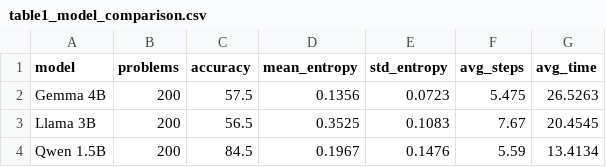
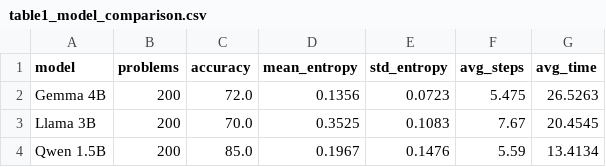
Before and after one commit to VaishJadhavVJ/prm-selective-verification, a CSV file: analysis/tables/table1_model_comparison.csv, drawn as a sheet.

Commit message:
fix answer matching, add cross-domain analysis, regenerate all figures

```diff
--- a/analysis/tables/table1_model_comparison.csv
+++ b/analysis/tables/table1_model_comparison.csv
@@ -1,4 +1,4 @@
 model,problems,accuracy,mean_entropy,std_entropy,avg_steps,avg_time
-Gemma 4B,200,57.5,0.1356,0.0723,5.475,26.5263
-Llama 3B,200,56.5,0.3525,0.1083,7.67,20.4545
-Qwen 1.5B,200,84.5,0.1967,0.1476,5.59,13.4134
+Gemma 4B,200,72.0,0.1356,0.0723,5.475,26.5263
+Llama 3B,200,70.0,0.3525,0.1083,7.67,20.4545
+Qwen 1.5B,200,85.0,0.1967,0.1476,5.59,13.4134
```
Also changed, not shown: 24 other files.
